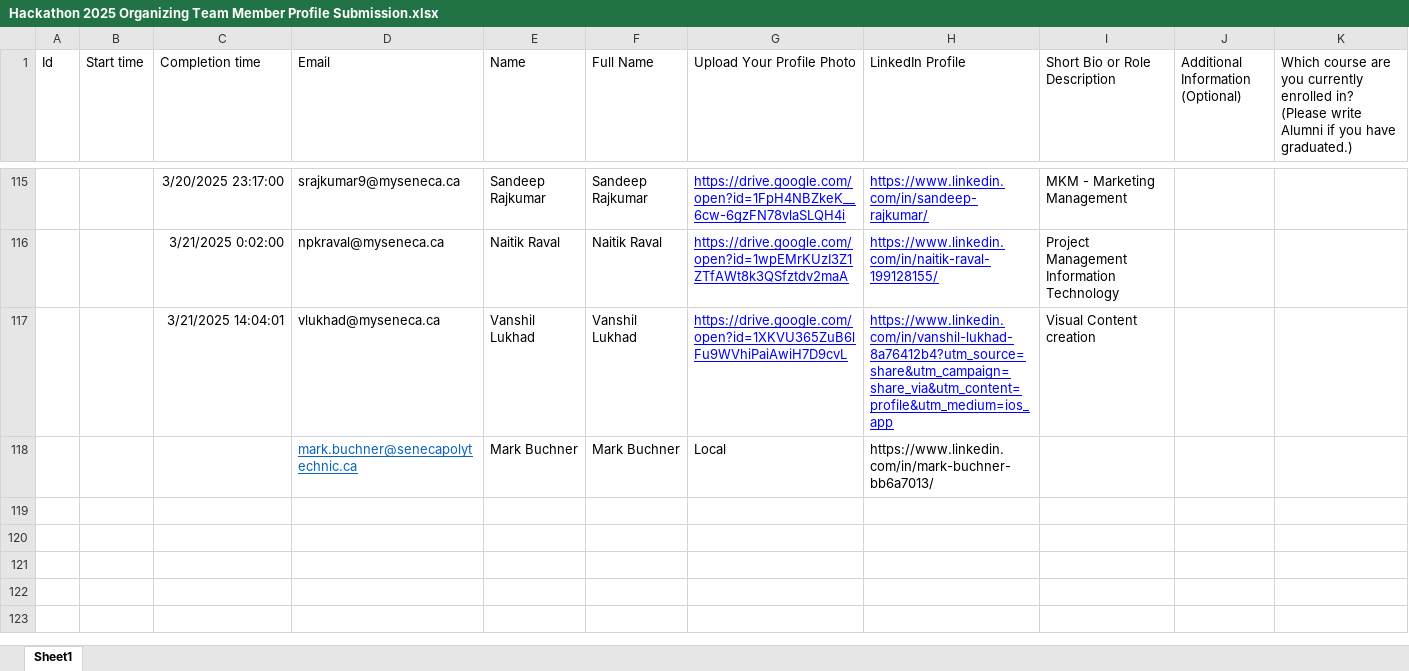
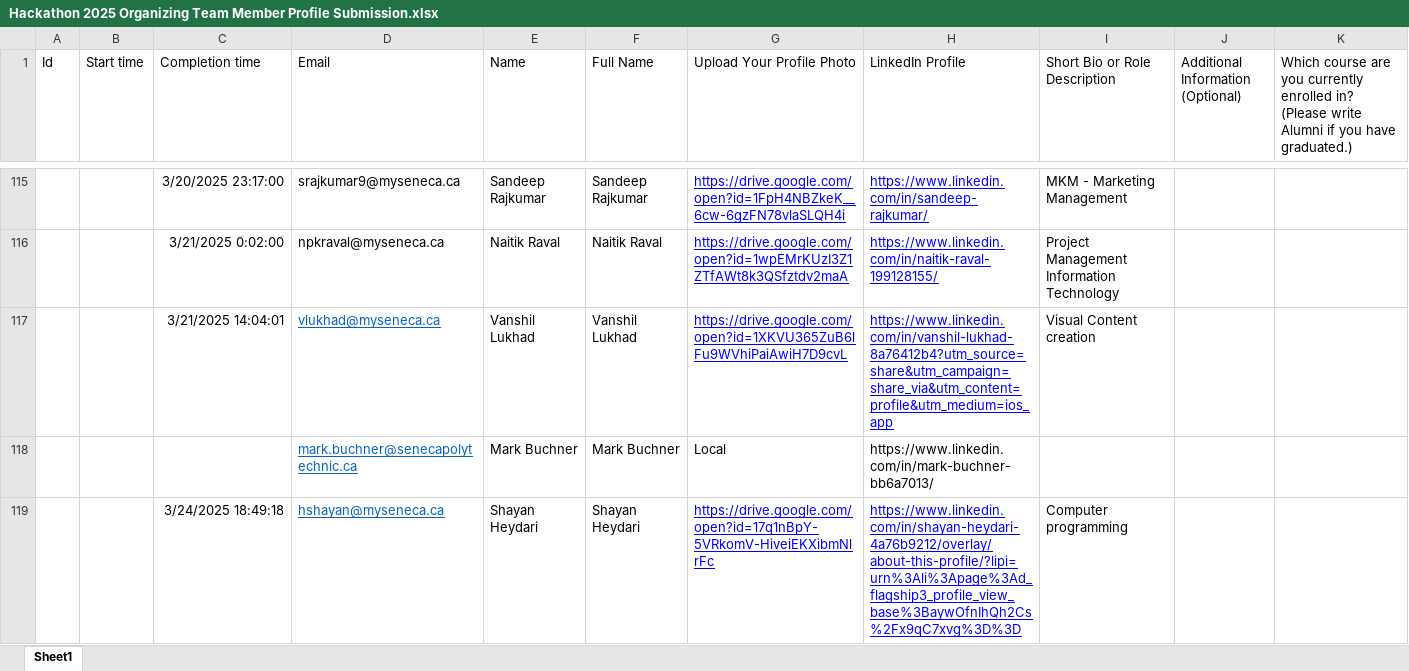
Before and after one commit to Xeon0312/pytest, an Excel workbook: excel_input/Hackathon 2025 Organizing Team Member Profile Submission.xlsx, sheet Sheet1, drawn as a sheet; only a part is shown, gaps mark what is left out; values as stored, in another font and other column widths than the file's, no borders; table styles not drawn; the diff names each change by its address in the sheet, - before the commit and + after, or states it on an @@ line.

```diff
--- a/excel_input/Hackathon 2025 Organizing Team Member Profile Submission.xlsx (sheet Sheet1)
+++ b/excel_input/Hackathon 2025 Organizing Team Member Profile Submission.xlsx (sheet Sheet1)
@@ D117 underline: off → on, text colour: black → #0563C1 @@
+row 119:  |  | 3/24/2025 18:49:18 | hshayan@myseneca.ca | Shayan Heydari | Shayan Heydari | https://drive.google.com/open?id=17q1nBpY-5VRkomV-HiveiEKXibmNlrFc | https://www.linkedin.com/in/shayan-heydari-4a76b9212/overlay/about-this-profile/?lipi=urn%3Ali%3Apage%3Ad_flagship3_profile_view_base%3BaywOfnIhQh2Cs%2Fx9qC7xvg%3D%3D | Computer programming
```
Also changed, not shown: excel_input/KEY ORGANIZERS.xlsx, excel_input/Updated_KEY_ORGANIZERS.xlsx, 7 other files.
